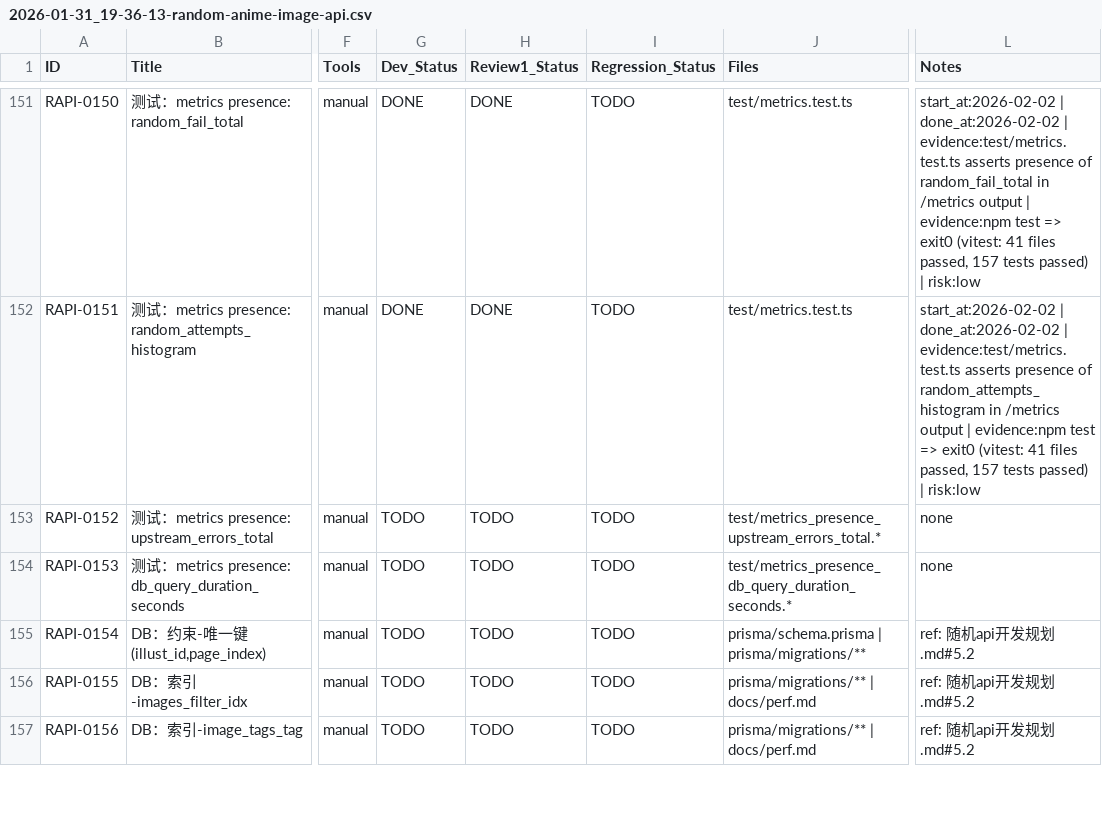
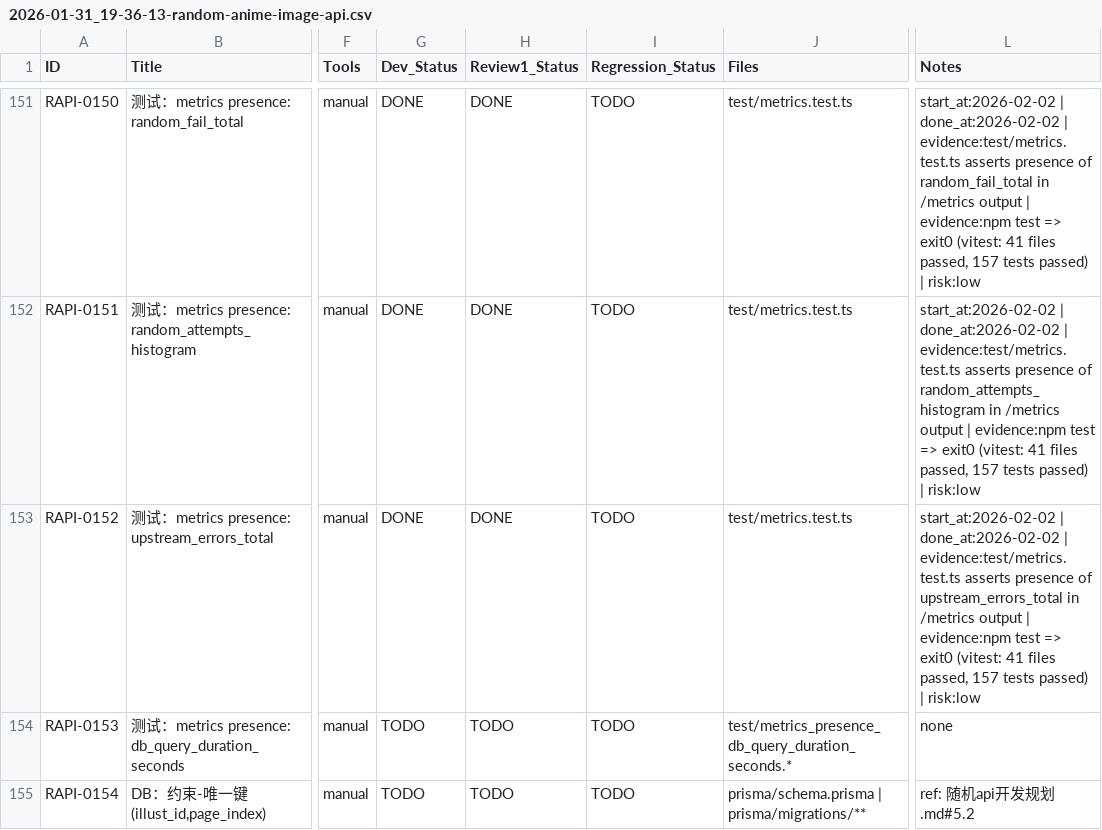
Before and after one commit to inliver233/Random-Pixiv-img-api, a CSV file: issues/2026-01-31_19-36-13-random-anime-image-api.csv, drawn as a sheet; only a part is shown, gaps mark what is left out; the shorter side is filled out with more unchanged rows; the diff names each change by its address in the sheet, - before the commit and + after, or states it on an @@ line.

Commit message:
[RAPI-0152] 测试：metrics presence: upstream_errors_total

```diff
--- a/issues/2026-01-31_19-36-13-random-anime-image-api.csv
+++ b/issues/2026-01-31_19-36-13-random-anime-image-api.csv
-G153 (Dev_Status): TODO
+G153 (Dev_Status): DONE
-H153 (Review1_Status): TODO
+H153 (Review1_Status): DONE
-J153 (Files): test/metrics_presence_upstream_errors_total.*
+J153 (Files): test/metrics.test.ts
-L153 (Notes): none
+L153 (Notes): start_at:2026-02-02 | done_at:2026-02-02 | evidence:test/metrics.test.ts asserts presence of upstream_errors_total in /metrics output | evidence:npm test => exit0 (vitest: 41 files passed, 157 tests passed) | risk:low
```
